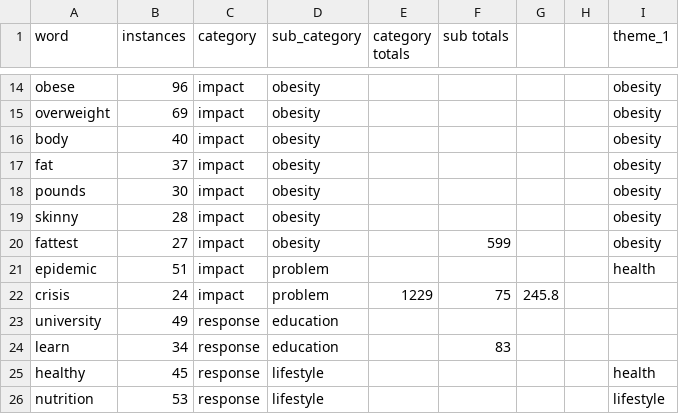
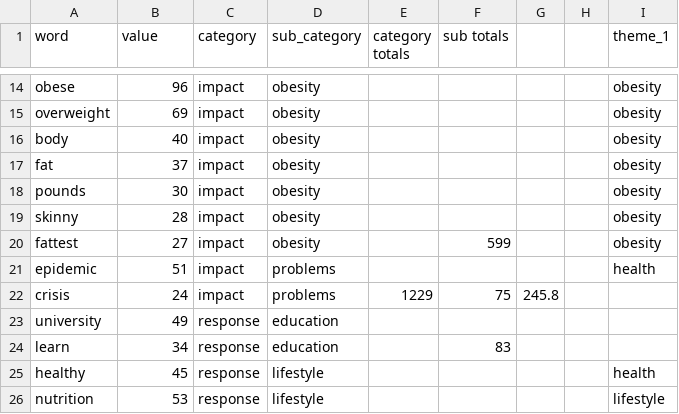
Before and after one commit to leahwelch/leahwelch.github.io, a CSV file: projects/obesity/data/Mexico_Obesity.csv, drawn as a sheet; only a part is shown, gaps mark what is left out; the diff names each change by its address in the sheet, - before the commit and + after, or states it on an @@ line.

Commit message:
data updates and tooltip fixed

```diff
--- a/projects/obesity/data/Mexico_Obesity.csv
+++ b/projects/obesity/data/Mexico_Obesity.csv
-B1: instances
+B1: value
-D21:D22 (sub_category): problem
+D21:D22 (sub_category): problems
```
Also changed, not shown: projects/obesity/data/China_Obesity.csv, projects/obesity/data/Tonga_Obesity.csv, 2 other files.
